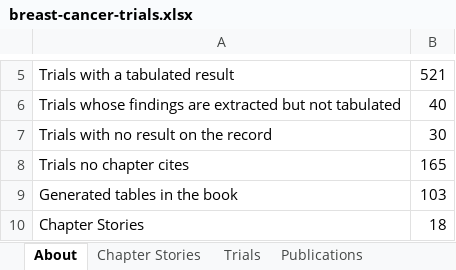
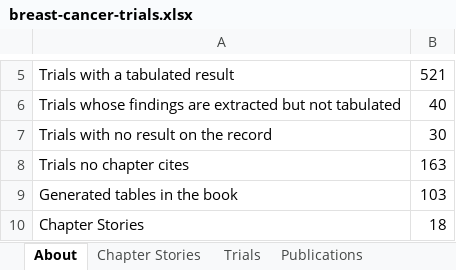
Before and after one commit to Elkhanany/library, an Excel workbook: books/breast-cancer/src/data/breast-cancer-trials.xlsx, sheet About, drawn as a sheet; only a part is shown, gaps mark what is left out; values as stored, in another font and other column widths than the file's, no borders; the diff names each change by its address in the sheet, - before the commit and + after, or states it on an @@ line.

```diff
--- a/books/breast-cancer/src/data/breast-cancer-trials.xlsx (sheet About)
+++ b/books/breast-cancer/src/data/breast-cancer-trials.xlsx (sheet About)
-B8: 165
+B8: 163
```
Also changed, not shown: sheet Chapters, sheet Trials, 9 other files.
